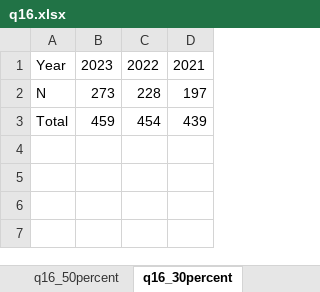
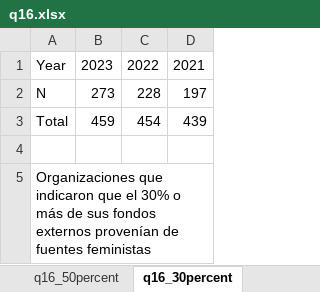
Before and after one commit to ayumart/WITM, an Excel workbook: Cuadros/q16.xlsx, sheet q16_30percent, drawn as a sheet; values as stored, in another font and other column widths than the file's, no borders; the diff names each change by its address in the sheet, - before the commit and + after, or states it on an @@ line.

```diff
--- a/Cuadros/q16.xlsx (sheet q16_30percent)
+++ b/Cuadros/q16.xlsx (sheet q16_30percent)
+row 4: (empty)
+row 5: Organizaciones que indicaron que el 30% o más de sus fondos externos provenían de fuentes feministas
```
Also changed, not shown: sheet q16_50percent, sheet q15_cant.
